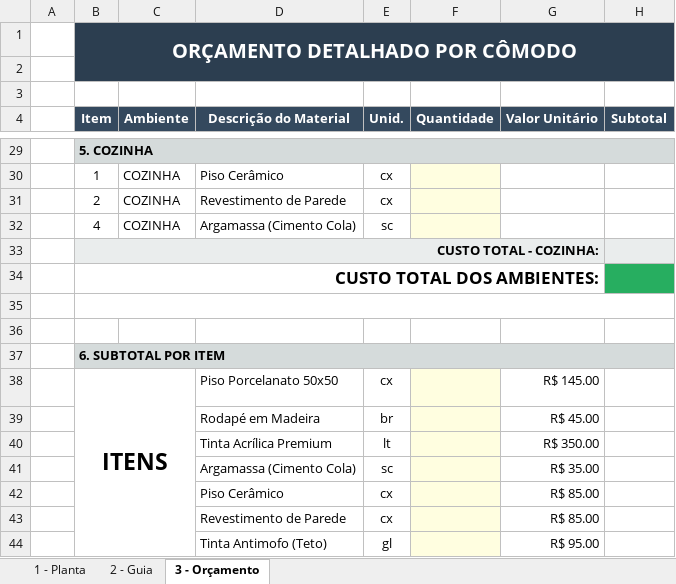
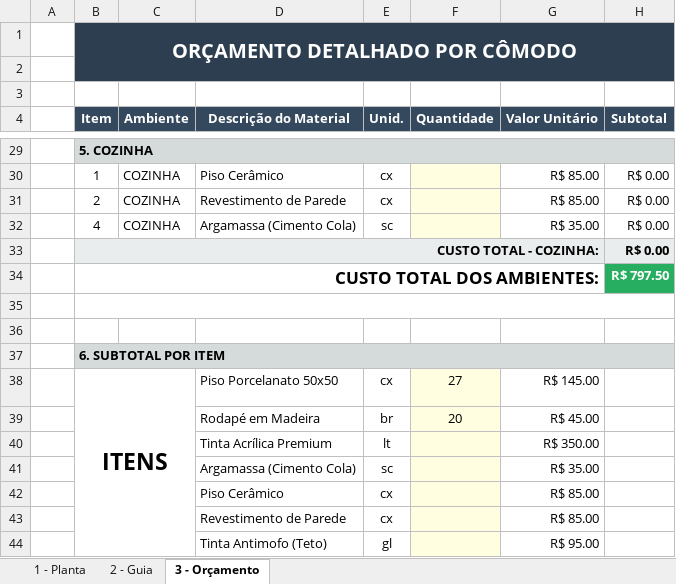
Before and after one commit to Fmarcelino33/ETEC, an Excel workbook: PTIC/Planta_Real_Conectada_alunos_formatada.xlsx, sheet 3 - Orçamento, drawn as a sheet; only a part is shown, gaps mark what is left out; values as stored, in another font and other column widths than the file's, no borders; the diff covers the shown part only; the diff names each change by its address in the sheet, - before the commit and + after, or states it on an @@ line.

```diff
--- a/PTIC/Planta_Real_Conectada_alunos_formatada.xlsx (sheet 3 - Orçamento)
+++ b/PTIC/Planta_Real_Conectada_alunos_formatada.xlsx (sheet 3 - Orçamento)
-G30:G31 (Valor Unitário): (empty)
+G30:G31 (Valor Unitário): R$ 85.00
-H30:H33 (Subtotal): (empty)
+H30:H33 (Subtotal): R$ 0.00
-G32 (Valor Unitário): (empty)
+G32 (Valor Unitário): R$ 35.00
-H34 (Subtotal): (empty)
+H34 (Subtotal): R$ 797.50
-F38 (Quantidade): (empty)
+F38 (Quantidade): 27
-F39 (Quantidade): (empty)
+F39 (Quantidade): 20
```
Also changed, not shown: 37 edited cells elsewhere in this sheet, sheet 2 - Guia.
